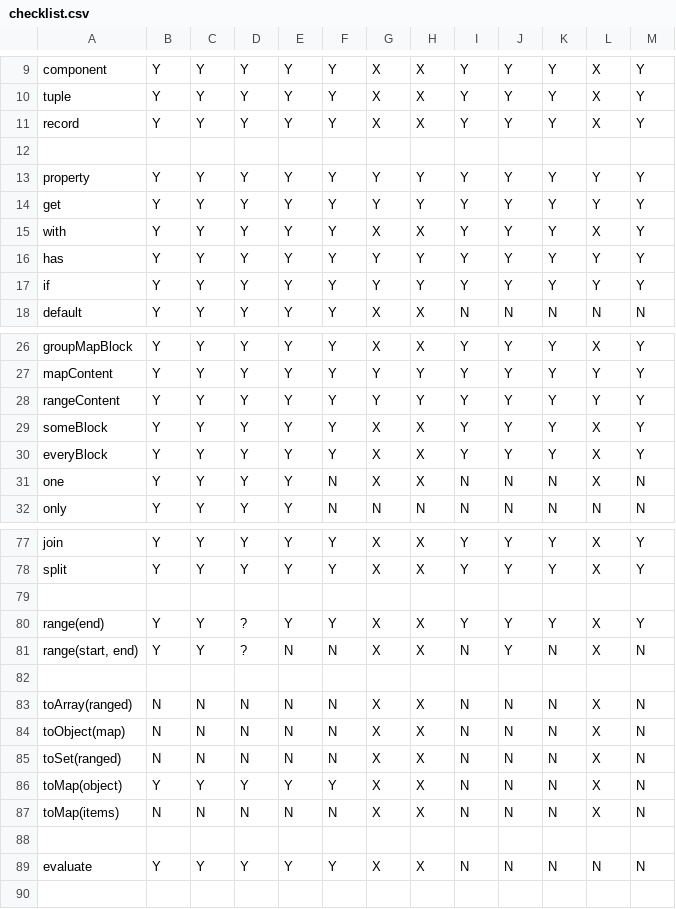
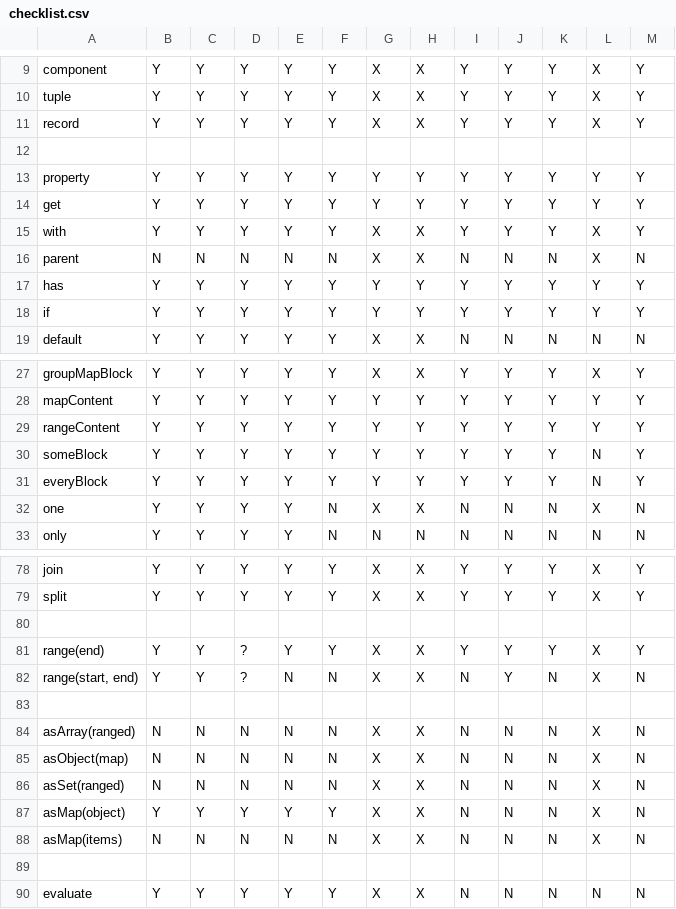
Before and after one commit to montagejs/frb, a CSV file: checklist.csv, drawn as a sheet; only a part is shown, gaps mark what is left out.

Commit message:
Update checklist

```diff
--- a/checklist.csv
+++ b/checklist.csv
@@ -15,2 +15,3 @@ get,Y,Y,Y,Y,Y,Y,Y,Y,Y,Y,Y,Y
 with,Y,Y,Y,Y,Y,X,X,Y,Y,Y,X,Y
+parent,N,N,N,N,N,X,X,N,N,N,X,N
 has,Y,Y,Y,Y,Y,Y,Y,Y,Y,Y,Y,Y
@@ -28,4 +29,4 @@ mapContent,Y,Y,Y,Y,Y,Y,Y,Y,Y,Y,Y,Y
 rangeContent,Y,Y,Y,Y,Y,Y,Y,Y,Y,Y,Y,Y
-someBlock,Y,Y,Y,Y,Y,X,X,Y,Y,Y,X,Y
-everyBlock,Y,Y,Y,Y,Y,X,X,Y,Y,Y,X,Y
+someBlock,Y,Y,Y,Y,Y,Y,Y,Y,Y,Y,N,Y
+everyBlock,Y,Y,Y,Y,Y,Y,Y,Y,Y,Y,N,Y
 one,Y,Y,Y,Y,N,X,X,N,N,N,X,N
@@ -82,7 +83,7 @@ range(end),Y,Y,?,Y,Y,X,X,Y,Y,Y,X,Y
 ,,,,,,,,,,,,
-toArray(ranged),N,N,N,N,N,X,X,N,N,N,X,N
-toObject(map),N,N,N,N,N,X,X,N,N,N,X,N
-toSet(ranged),N,N,N,N,N,X,X,N,N,N,X,N
-toMap(object),Y,Y,Y,Y,Y,X,X,N,N,N,X,N
-toMap(items),N,N,N,N,N,X,X,N,N,N,X,N
+asArray(ranged),N,N,N,N,N,X,X,N,N,N,X,N
+asObject(map),N,N,N,N,N,X,X,N,N,N,X,N
+asSet(ranged),N,N,N,N,N,X,X,N,N,N,X,N
+asMap(object),Y,Y,Y,Y,Y,X,X,N,N,N,X,N
+asMap(items),N,N,N,N,N,X,X,N,N,N,X,N
 ,,,,,,,,,,,,
```
